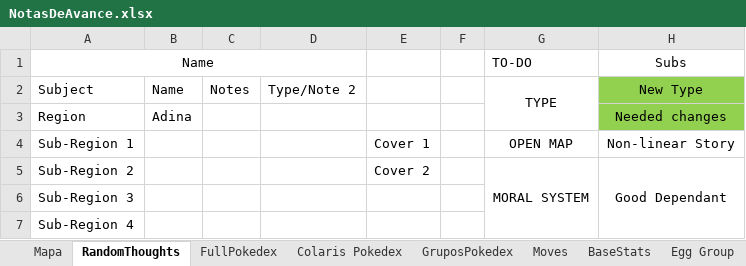
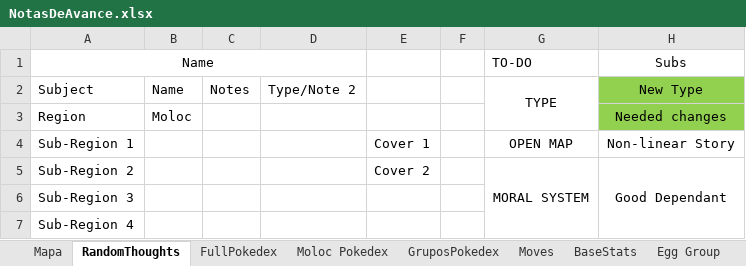
Before and after one commit to Dordevic/Pokemon-Open-Sky, an Excel workbook: Pokemon Open Sky/NotasDeAvance.xlsx, sheet RandomThoughts, drawn as a sheet; only a part is shown; values as stored, in another font and other column widths than the file's, no borders; the diff names each change by its address in the sheet, - before the commit and + after, or states it on an @@ line.

```diff
--- a/Pokemon Open Sky/NotasDeAvance.xlsx (sheet RandomThoughts)
+++ b/Pokemon Open Sky/NotasDeAvance.xlsx (sheet RandomThoughts)
-sheet tab: Colaris Pokedex
+sheet tab: Moloc Pokedex
-B3: Adina
+B3: Moloc
```
Also changed, not shown: sheet Mapa, sheet GruposPokedex, sheet FullPokedex, formulas that keep their value, 20 other files.
